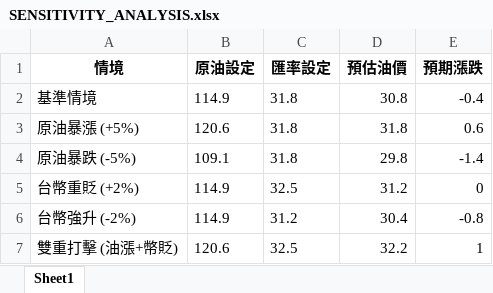
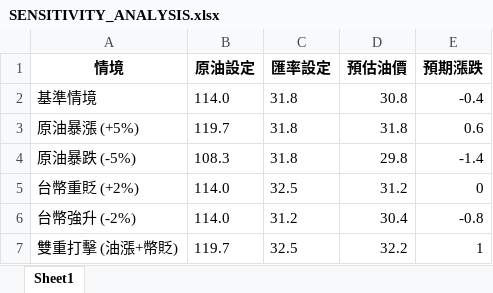
Before and after one commit to t2wqr27-tech/oil-price-prediction, an Excel workbook: 週五精準預測成果/SENSITIVITY_ANALYSIS.xlsx, sheet Sheet1, drawn as a sheet; values as stored, in another font and other column widths than the file's, no borders; the diff names each change by its address in the sheet, - before the commit and + after, or states it on an @@ line.

```diff
--- a/週五精準預測成果/SENSITIVITY_ANALYSIS.xlsx (sheet Sheet1)
+++ b/週五精準預測成果/SENSITIVITY_ANALYSIS.xlsx (sheet Sheet1)
-B2 (原油設定): 114.9
+B2 (原油設定): 114.0
-B3 (原油設定): 120.6
+B3 (原油設定): 119.7
-B4 (原油設定): 109.1
+B4 (原油設定): 108.3
-B5:B6 (原油設定): 114.9
+B5:B6 (原油設定): 114.0
-B7 (原油設定): 120.6
+B7 (原油設定): 119.7
```
Also changed, not shown: data/features_realtime.xlsx, 週五精準預測成果/FINAL_DECISION.xlsx, 18 other files.
